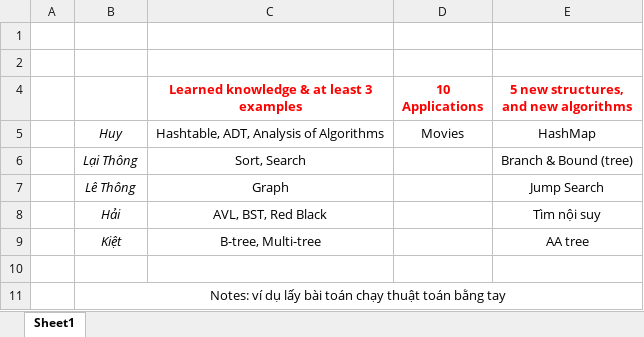
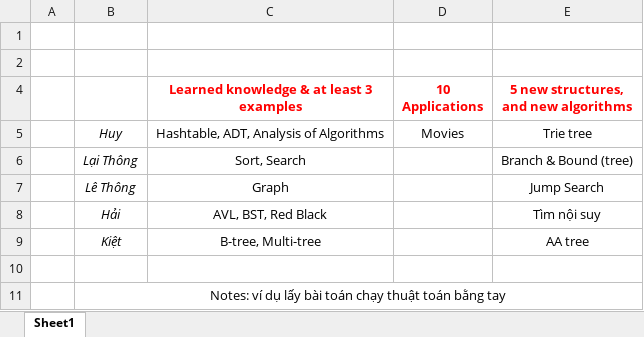
Before and after one commit to starhuy1903/Synthesis-Report, an Excel workbook: WorkTable.xlsx, sheet Sheet1, drawn as a sheet; values as stored, in another font and other column widths than the file's, no borders; the diff names each change by its address in the sheet, - before the commit and + after, or states it on an @@ line.

```diff
--- a/WorkTable.xlsx (sheet Sheet1)
+++ b/WorkTable.xlsx (sheet Sheet1)
-E5: HashMap
+E5: Trie tree
```
Also changed, not shown: 1 other file.
